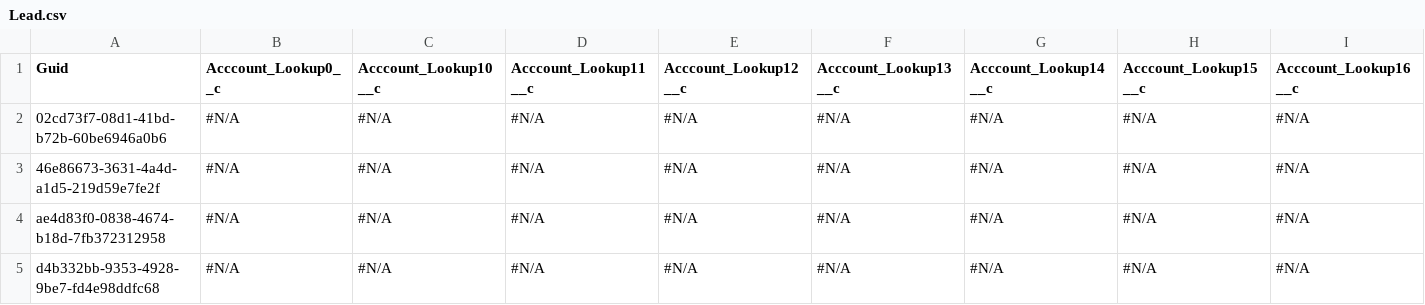
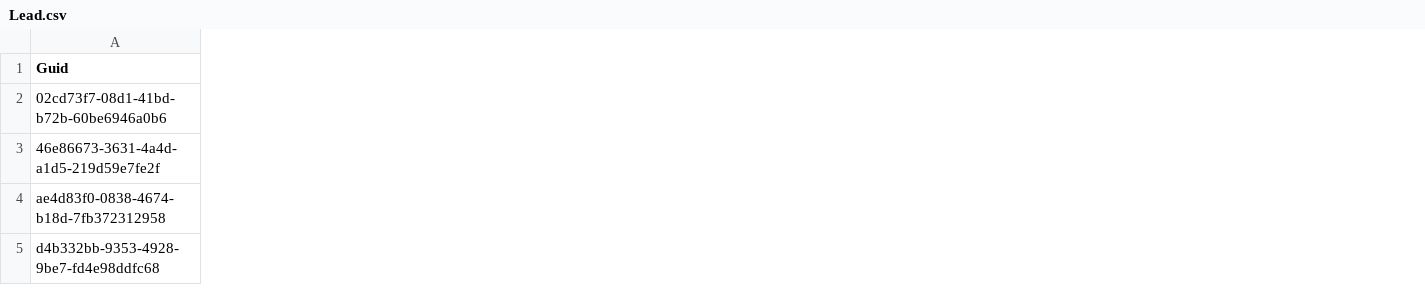
Before and after one commit to Asnafshaikh/MultiUserQA3, a CSV file: Lead.csv, drawn as a sheet; only a part is shown; the diff covers the shown part only; the diff names each change by its address in the sheet, - before the commit and + after, or states it on an @@ line.

```diff
--- a/Lead.csv
+++ b/Lead.csv
-column B (Acccount_Lookup0__c), rows 2-5: all #N/A
-column C (Acccount_Lookup10__c), rows 2-5: all #N/A
-column D (Acccount_Lookup11__c), rows 2-5: all #N/A
-column E (Acccount_Lookup12__c), rows 2-5: all #N/A
-column F (Acccount_Lookup13__c), rows 2-5: all #N/A
-column G (Acccount_Lookup14__c), rows 2-5: all #N/A
-column H (Acccount_Lookup15__c), rows 2-5: all #N/A
-column I (Acccount_Lookup16__c), rows 2-5: all #N/A
```
Also changed, not shown: 32 removed columns elsewhere in this file, User.csv, 1 other file.
